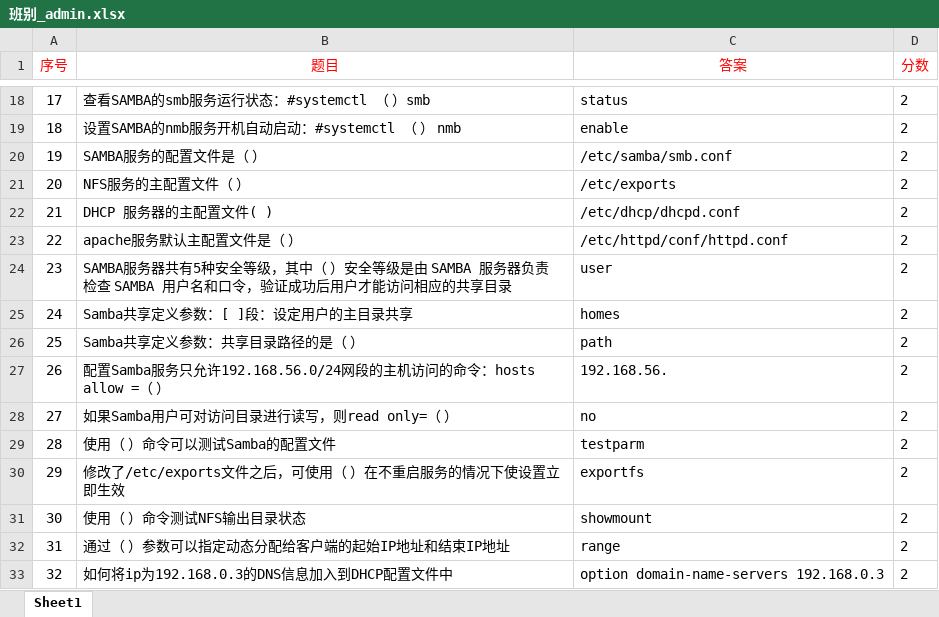
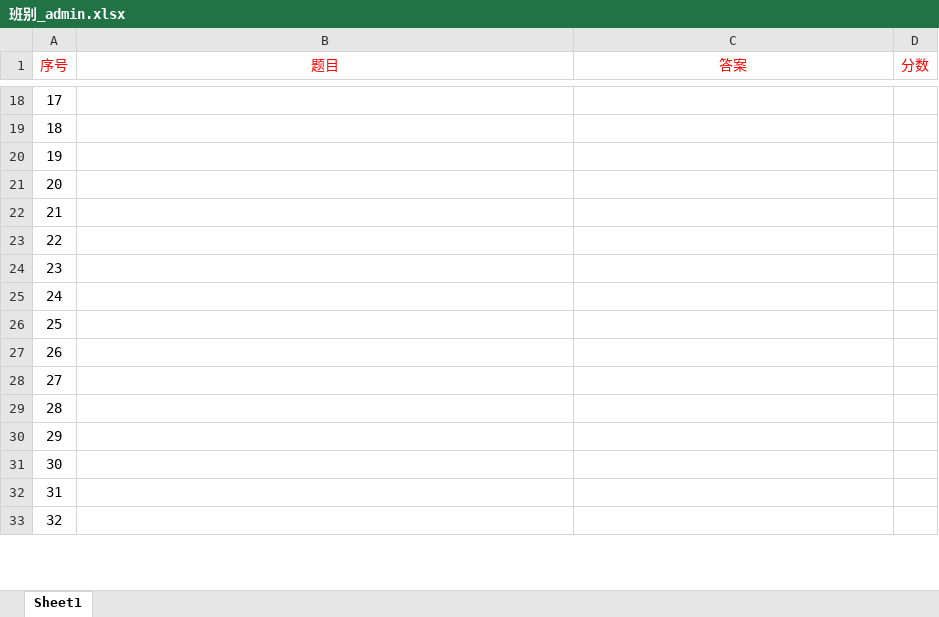
Before and after one commit to phchen0769/xinghuo_streamlit, an Excel workbook: template/班别_admin.xlsx, sheet Sheet1, drawn as a sheet; only a part is shown, gaps mark what is left out; values as stored, in another font and other column widths than the file's, no borders; the diff covers the shown part only; the diff names each change by its address in the sheet, - before the commit and + after, or states it on an @@ line.

```diff
--- a/template/班别_admin.xlsx (sheet Sheet1)
+++ b/template/班别_admin.xlsx (sheet Sheet1)
-B18 (题目): 查看SAMBA的smb服务运行状态：#systemctl （ ）smb
+B18 (题目): (empty)
-C18 (答案): status
+C18 (答案): (empty)
-D18:D33 (分数): 2
+D18:D33 (分数): (empty)
-B19 (题目): 设置SAMBA的nmb服务开机自动启动：#systemctl （ ） nmb
+B19 (题目): (empty)
-C19 (答案): enable
+C19 (答案): (empty)
-B20 (题目): SAMBA服务的配置文件是（ ）
+B20 (题目): (empty)
-C20 (答案): /etc/samba/smb.conf
+C20 (答案): (empty)
-B21 (题目): NFS服务的主配置文件（ ）
+B21 (题目): (empty)
-C21 (答案): /etc/exports
+C21 (答案): (empty)
-B22 (题目): DHCP 服务器的主配置文件( )
+B22 (题目): (empty)
-C22 (答案): /etc/dhcp/dhcpd.conf
+C22 (答案): (empty)
-B23 (题目): apache服务默认主配置文件是（ ）
+B23 (题目): (empty)
-C23 (答案): /etc/httpd/conf/httpd.conf
+C23 (答案): (empty)
-B24 (题目): SAMBA服务器共有5种安全等级，其中（ ）安全等级是由 SAMBA 服务器负责检查 SAMBA 用户名和口令，验证成功后用户才能访问相应的共享目录
+B24 (题目): (empty)
-C24 (答案): user
+C24 (答案): (empty)
-B25 (题目): Samba共享定义参数：[ ]段：设定用户的主目录共享
+B25 (题目): (empty)
-C25 (答案): homes
+C25 (答案): (empty)
-B26 (题目): Samba共享定义参数：共享目录路径的是（ ）
+B26 (题目): (empty)
-C26 (答案): path
+C26 (答案): (empty)
-B27 (题目): 配置Samba服务只允许192.168.56.0/24网段的主机访问的命令：hosts allow =（ ）
+B27 (题目): (empty)
-C27 (答案): 192.168.56.
+C27 (答案): (empty)
-B28 (题目): 如果Samba用户可对访问目录进行读写，则read only=（ ）
+B28 (题目): (empty)
-C28 (答案): no
+C28 (答案): (empty)
-B29 (题目): 使用（ ）命令可以测试Samba的配置文件
+B29 (题目): (empty)
-C29 (答案): testparm
+C29 (答案): (empty)
-B30 (题目): 修改了/etc/exports文件之后，可使用（ ）在不重启服务的情况下使设置立即生效
+B30 (题目): (empty)
-C30 (答案): exportfs
+C30 (答案): (empty)
-B31 (题目): 使用（ ）命令测试NFS输出目录状态
+B31 (题目): (empty)
-C31 (答案): showmount
+C31 (答案): (empty)
-B32 (题目): 通过（ ）参数可以指定动态分配给客户端的起始IP地址和结束IP地址
+B32 (题目): (empty)
-C32 (答案): range
+C32 (答案): (empty)
-B33 (题目): 如何将ip为192.168.0.3的DNS信息加入到DHCP配置文件中
+B33 (题目): (empty)
-C33 (答案): option domain-name-servers 192.168.0.3
+C33 (答案): (empty)
```
Also changed, not shown: 98 edited cells and cell formats elsewhere in this sheet, template/._班别_admin.xlsx, template/._班别_姓名.xlsx, 2 other files.
